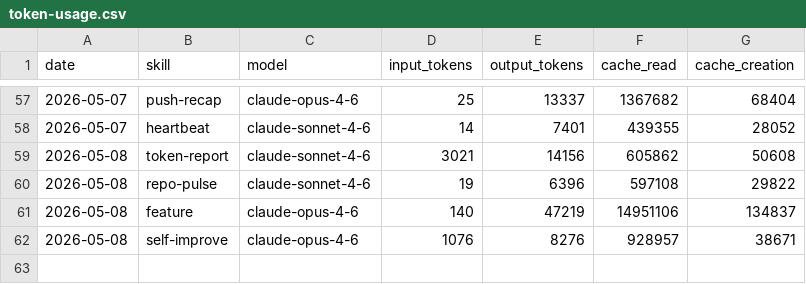
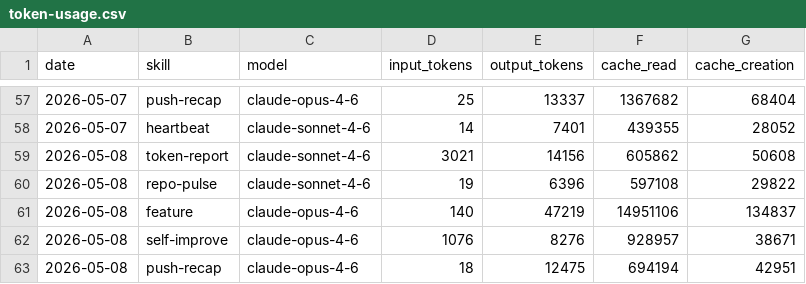
Before and after one commit to AITOBIAS04/miroshark-aeon, a CSV file: memory/token-usage.csv, drawn as a sheet; only a part is shown, gaps mark what is left out.

Commit message:
chore(push-recap): auto-commit 2026-05-08

```diff
--- a/memory/token-usage.csv
+++ b/memory/token-usage.csv
@@ -62 +62,2 @@ date,skill,model,input_tokens,output_tokens,cache_read,cache_creation
 2026-05-08,self-improve,claude-opus-4-6,1076,8276,928957,38671
+2026-05-08,push-recap,claude-opus-4-6,18,12475,694194,42951
```
Also changed, not shown: 4 other files.
